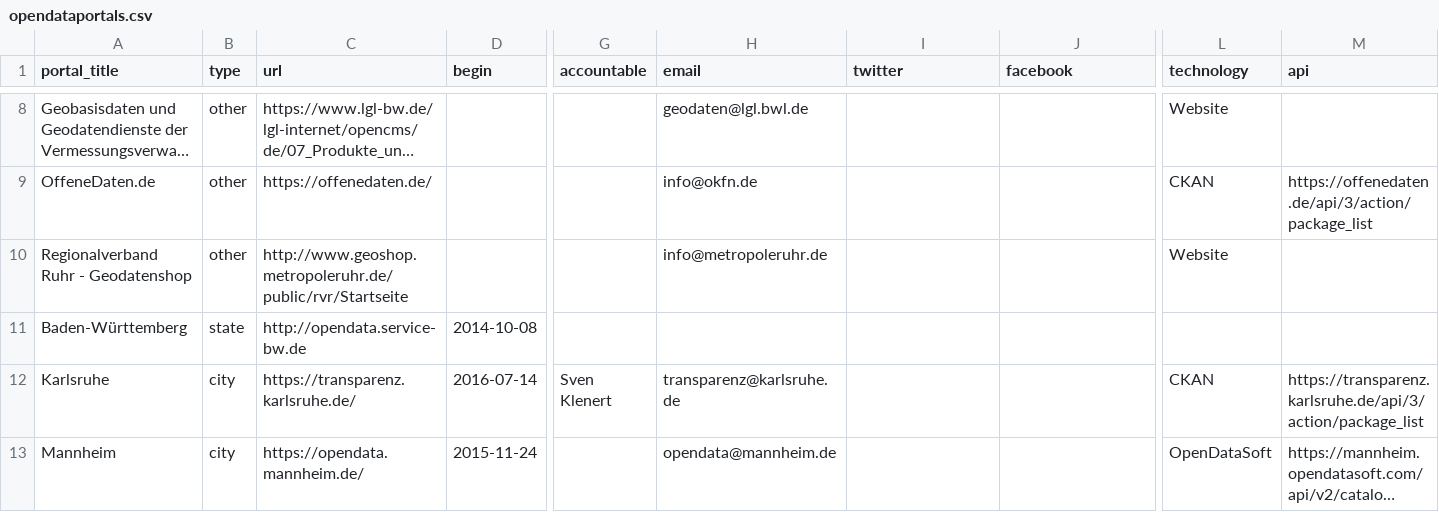
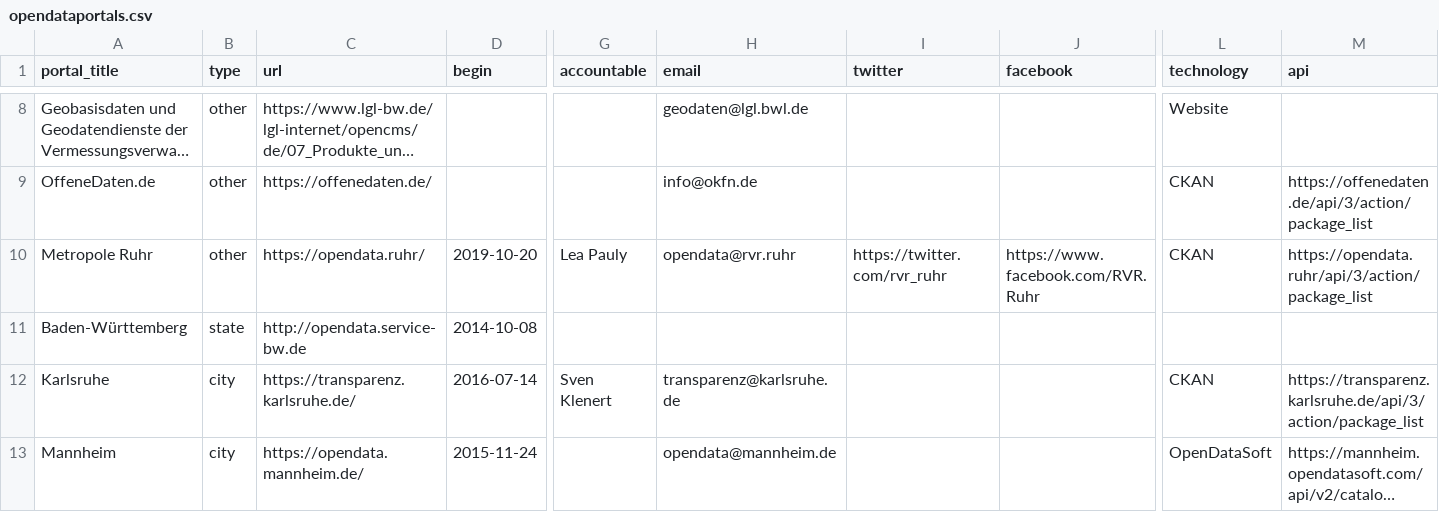
Before and after one commit to opendata-guru/data-portallist-de, a CSV file: dist/opendataportals.csv, drawn as a sheet; only a part is shown, gaps mark what is left out; long unchanged cells end in …; removed rows and columns are numbered as before the commit, all else as after; rows hold the shown columns only; the diff covers the shown part only; the diff names each change by its address in the sheet, - before the commit and + after, or states it on an @@ line.

```diff
--- a/dist/opendataportals.csv
+++ b/dist/opendataportals.csv
-row 10: Regionalverband Ruhr - Geodatenshop | other | http://www.geoshop.metropoleruhr.de/public/rvr/Startseite |  |  | info@metropoleruhr.de |  |  | Website
+row 10: Metropole Ruhr | other | https://opendata.ruhr/ | 2019-10-20 | Lea Pauly | opendata@rvr.ruhr | https://twitter.com/rvr_ruhr | https://www.facebook.com/RVR.Ruhr | CKAN | https://opendata.ruhr/api/3/action/package_list
```
Also changed, not shown: 1 added row and 20 edited cells elsewhere in this file, 1 other file.
